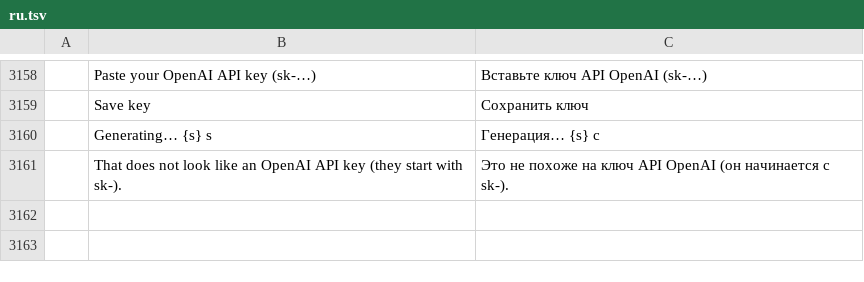
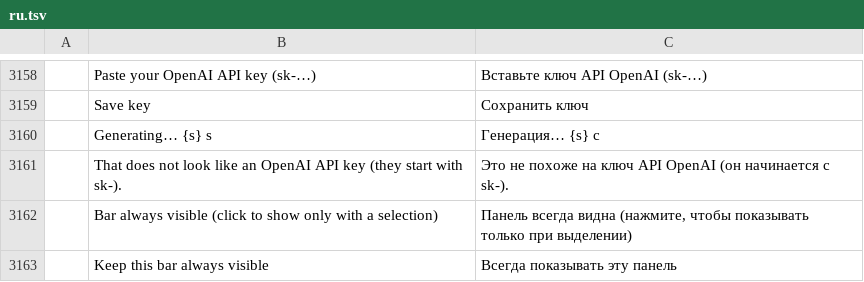
Before and after one commit to leonciosantillanajr/photocraft, a TSV file: crates/ui-egui/src/i18n/ru.tsv, drawn as a sheet; only a part is shown, gaps mark what is left out; the diff names each change by its address in the sheet, - before the commit and + after, or states it on an @@ line.

```diff
--- a/crates/ui-egui/src/i18n/ru.tsv
+++ b/crates/ui-egui/src/i18n/ru.tsv
+row 3162:  | Bar always visible (click to show only with a selection) | Панель всегда видна (нажмите, чтобы показывать только при выделении)
+row 3163:  | Keep this bar always visible | Всегда показывать эту панель
```
Also changed, not shown: crates/ui-egui/src/i18n/el.tsv, crates/ui-egui/src/i18n/fr.tsv, 19 other files.
